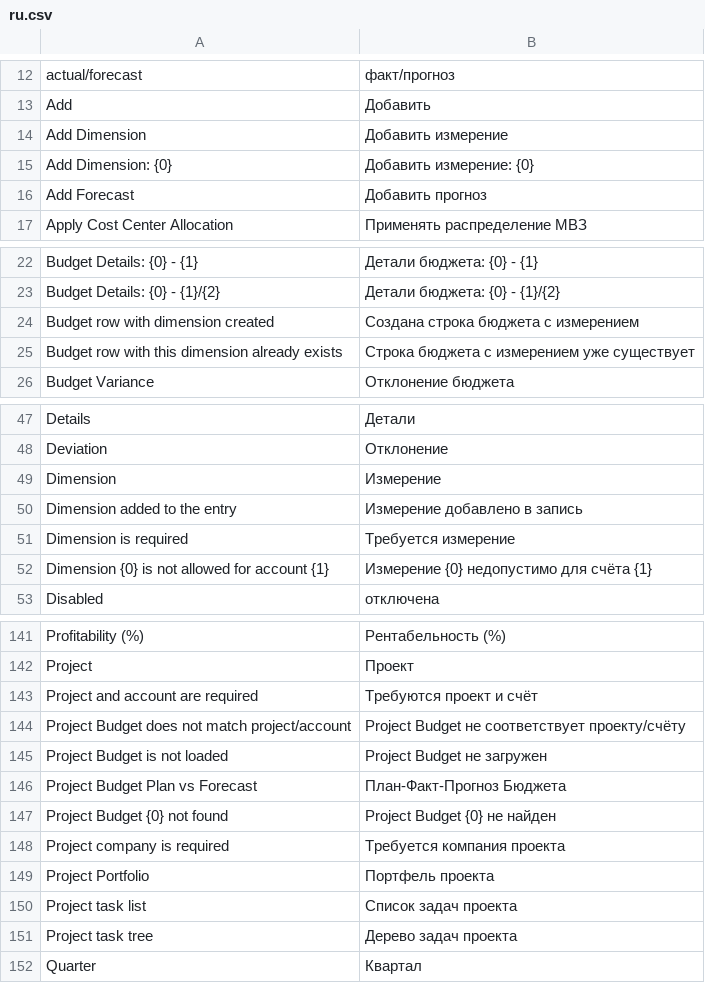
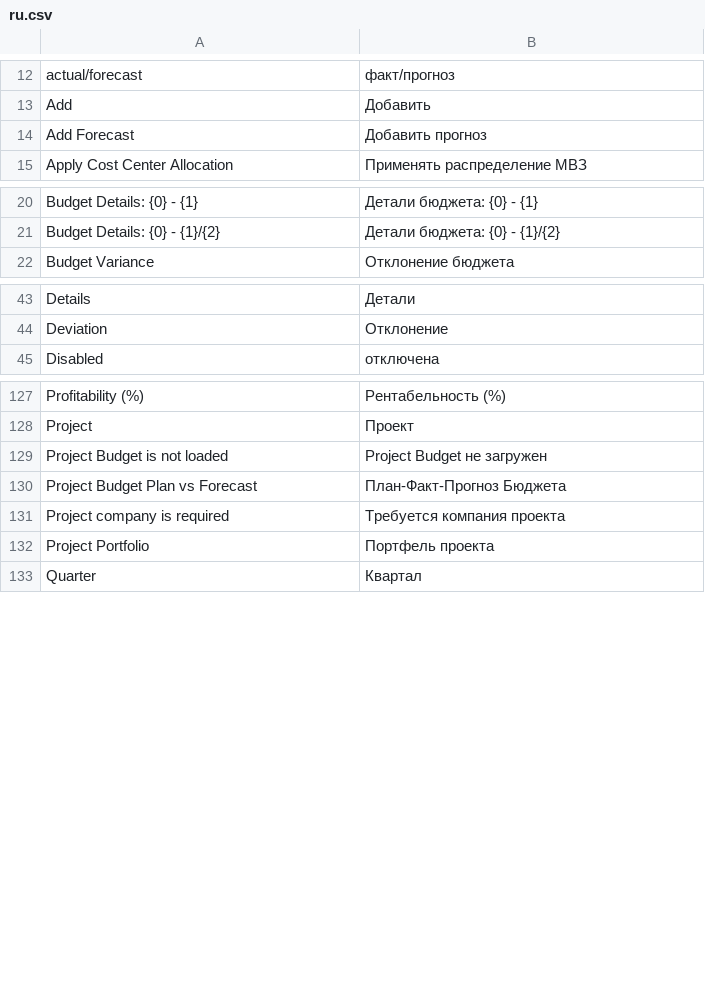
Before and after one commit to Dinext-pro/dinext-projects-pl, a CSV file: dinext_projects_pl/translations/ru.csv, drawn as a sheet; only a part is shown, gaps mark what is left out; the diff covers the shown part only.

Commit message:
feat(pl): persist toolbar and match report labels
P&L grid matches report checkboxes and remembers period/view/flags per project. Drop unused dimension UI.

Co-authored-by: Administrator <administrator@dinext.invalid>

```diff
--- a/dinext_projects_pl/translations/ru.csv
+++ b/dinext_projects_pl/translations/ru.csv
@@ -13,4 +13,2 @@
 "Add","Добавить",""
-"Add Dimension","Добавить измерение",""
-"Add Dimension: {0}","Добавить измерение: {0}",""
 "Add Forecast","Добавить прогноз",""
@@ -23,4 +21,2 @@
 "Budget Details: {0} - {1}/{2}","Детали бюджета: {0} - {1}/{2}",""
-"Budget row with dimension created","Создана строка бюджета с измерением",""
-"Budget row with this dimension already exists","Строка бюджета с измерением уже существует",""
 "Budget Variance","Отклонение бюджета",""
@@ -48,6 +44,2 @@
 "Deviation","Отклонение",""
-"Dimension","Измерение",""
-"Dimension added to the entry","Измерение добавлено в запись",""
-"Dimension is required","Требуется измерение",""
-"Dimension {0} is not allowed for account {1}","Измерение {0} недопустимо для счёта {1}",""
 "Disabled","отключена",""
@@ -142,11 +128,6 @@
 "Project","Проект",""
-"Project and account are required","Требуются проект и счёт",""
-"Project Budget does not match project/account","Project Budget не соответствует проекту/счёту",""
 "Project Budget is not loaded","Project Budget не загружен",""
 "Project Budget Plan vs Forecast","План-Факт-Прогноз Бюджета",""
-"Project Budget {0} not found","Project Budget {0} не найден",""
 "Project company is required","Требуется компания проекта",""
 "Project Portfolio","Портфель проекта",""
-"Project task list","Список задач проекта",""
-"Project task tree","Дерево задач проекта",""
 "Quarter","Квартал",""
```
Also changed, not shown: 9 removed rows and 1 edited cell elsewhere in this file, 20 other files.
